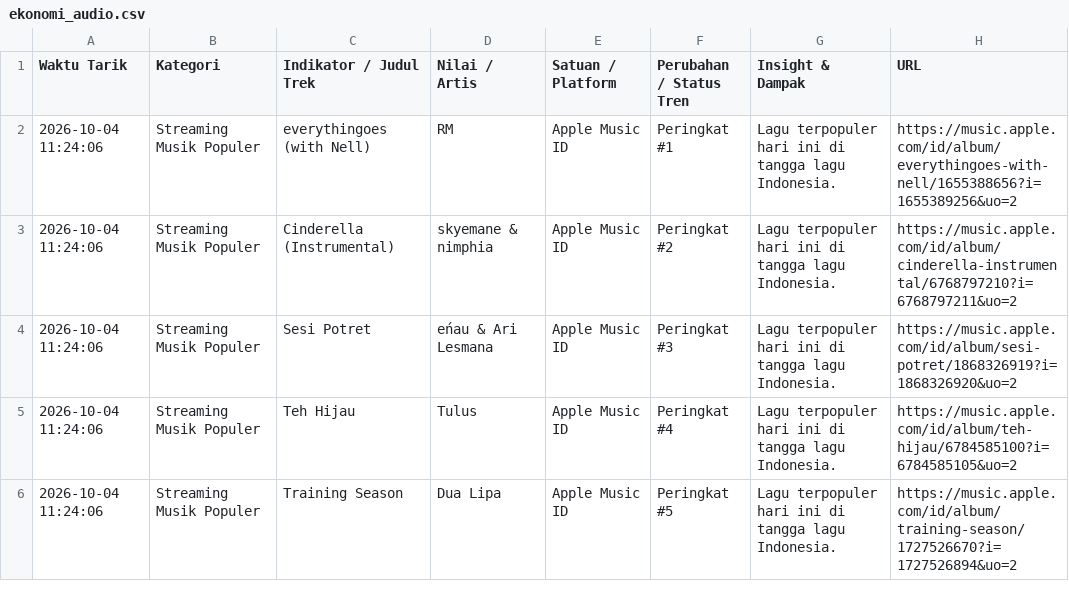
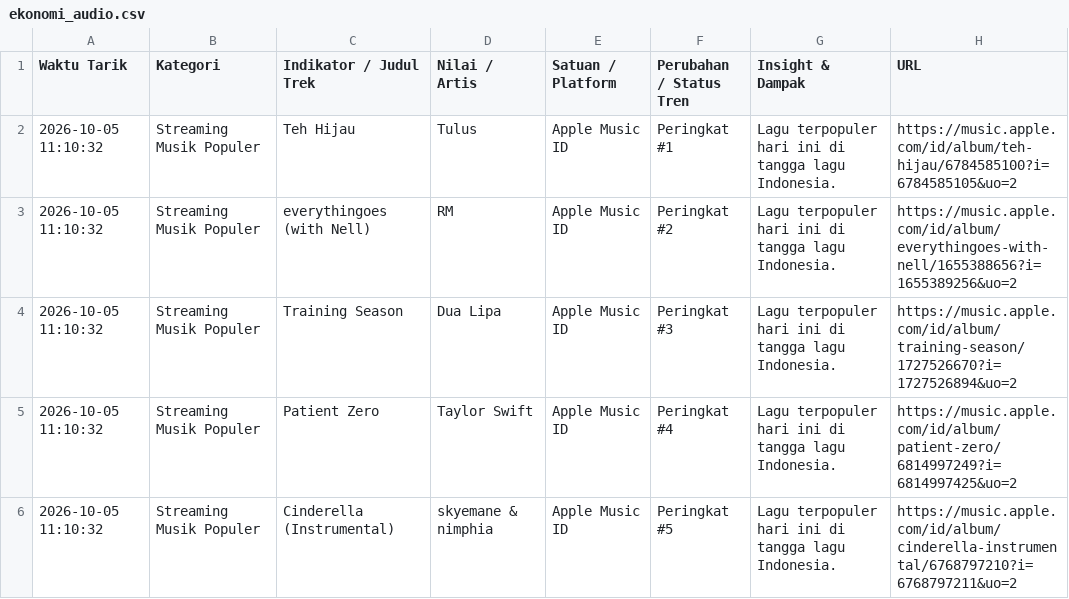
Before and after one commit to adammadden13-oss/indonesian-media-pulse, a CSV file: ekonomi_audio.csv, drawn as a sheet.

```diff
--- a/ekonomi_audio.csv
+++ b/ekonomi_audio.csv
@@ -1,6 +1,6 @@
 Waktu Tarik,Kategori,Indikator / Judul Trek,Nilai / Artis,Satuan / Platform,Perubahan / Status Tren,Insight & Dampak,URL
-2026-10-04 11:24:06,Streaming Musik Populer,everythingoes (with Nell),RM,Apple Music ID,Peringkat #1,Lagu terpopuler hari ini di tangga lagu Indonesia.,https://music.apple.com/id/album/everythingoes-with-nell/1655388656?i=1655389256&uo=2
-2026-10-04 11:24:06,Streaming Musik Populer,Cinderella (Instrumental),skyemane & nimphia,Apple Music ID,Peringkat #2,Lagu terpopuler hari ini di tangga lagu Indonesia.,https://music.apple.com/id/album/cinderella-instrumental/6768797210?i=6768797211&uo=2
-2026-10-04 11:24:06,Streaming Musik Populer,Sesi Potret,eńau & Ari Lesmana,Apple Music ID,Peringkat #3,Lagu terpopuler hari ini di tangga lagu Indonesia.,https://music.apple.com/id/album/sesi-potret/1868326919?i=1868326920&uo=2
-2026-10-04 11:24:06,Streaming Musik Populer,Teh Hijau,Tulus,Apple Music ID,Peringkat #4,Lagu terpopuler hari ini di tangga lagu Indonesia.,https://music.apple.com/id/album/teh-hijau/6784585100?i=6784585105&uo=2
-2026-10-04 11:24:06,Streaming Musik Populer,Training Season,Dua Lipa,Apple Music ID,Peringkat #5,Lagu terpopuler hari ini di tangga lagu Indonesia.,https://music.apple.com/id/album/training-season/1727526670?i=1727526894&uo=2
+2026-10-05 11:10:32,Streaming Musik Populer,Teh Hijau,Tulus,Apple Music ID,Peringkat #1,Lagu terpopuler hari ini di tangga lagu Indonesia.,https://music.apple.com/id/album/teh-hijau/6784585100?i=6784585105&uo=2
+2026-10-05 11:10:32,Streaming Musik Populer,everythingoes (with Nell),RM,Apple Music ID,Peringkat #2,Lagu terpopuler hari ini di tangga lagu Indonesia.,https://music.apple.com/id/album/everythingoes-with-nell/1655388656?i=1655389256&uo=2
+2026-10-05 11:10:32,Streaming Musik Populer,Training Season,Dua Lipa,Apple Music ID,Peringkat #3,Lagu terpopuler hari ini di tangga lagu Indonesia.,https://music.apple.com/id/album/training-season/1727526670?i=1727526894&uo=2
+2026-10-05 11:10:32,Streaming Musik Populer,Patient Zero,Taylor Swift,Apple Music ID,Peringkat #4,Lagu terpopuler hari ini di tangga lagu Indonesia.,https://music.apple.com/id/album/patient-zero/6814997249?i=6814997425&uo=2
+2026-10-05 11:10:32,Streaming Musik Populer,Cinderella (Instrumental),skyemane & nimphia,Apple Music ID,Peringkat #5,Lagu terpopuler hari ini di tangga lagu Indonesia.,https://music.apple.com/id/album/cinderella-instrumental/6768797210?i=6768797211&uo=2
```
Also changed, not shown: berita_terkini.csv, berita_trending.csv, 4 other files.
